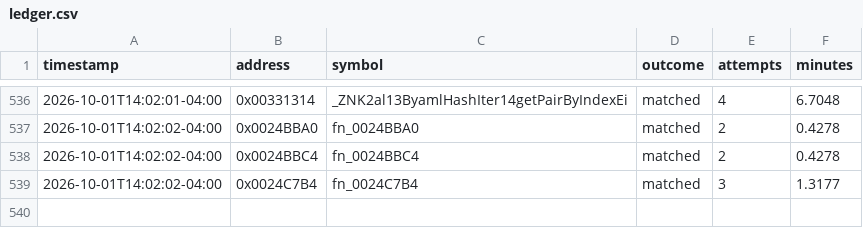
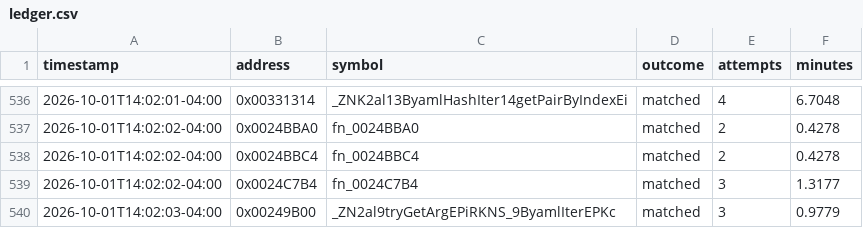
Before and after one commit to exgota/super-mario-3d-land-browser, a CSV file: project/ledger.csv, drawn as a sheet; only a part is shown, gaps mark what is left out; the diff names each change by its address in the sheet, - before the commit and + after, or states it on an @@ line.

```diff
--- a/project/ledger.csv
+++ b/project/ledger.csv
+row 540: 2026-10-01T14:02:03-04:00 | 0x00249B00 | _ZN2al9tryGetArgEPiRKNS_9ByamlIterEPKc | matched | 3 | 0.9779
```
Also changed, not shown: 2 other files.
